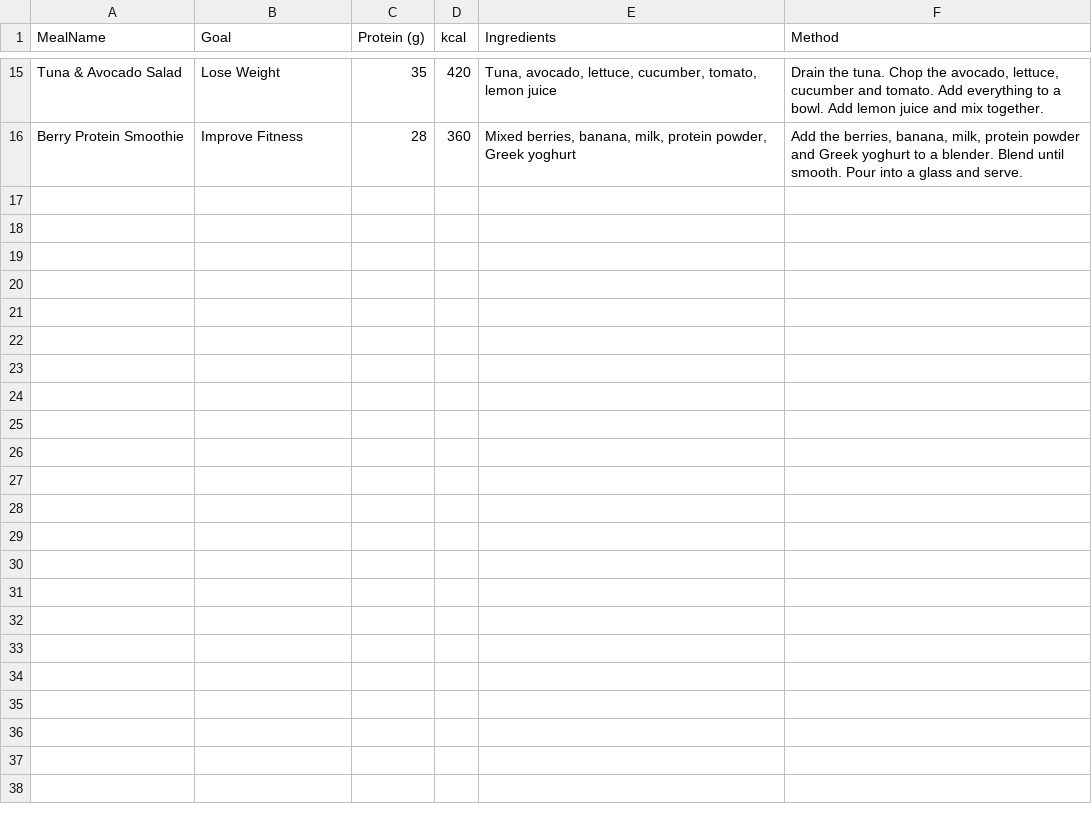
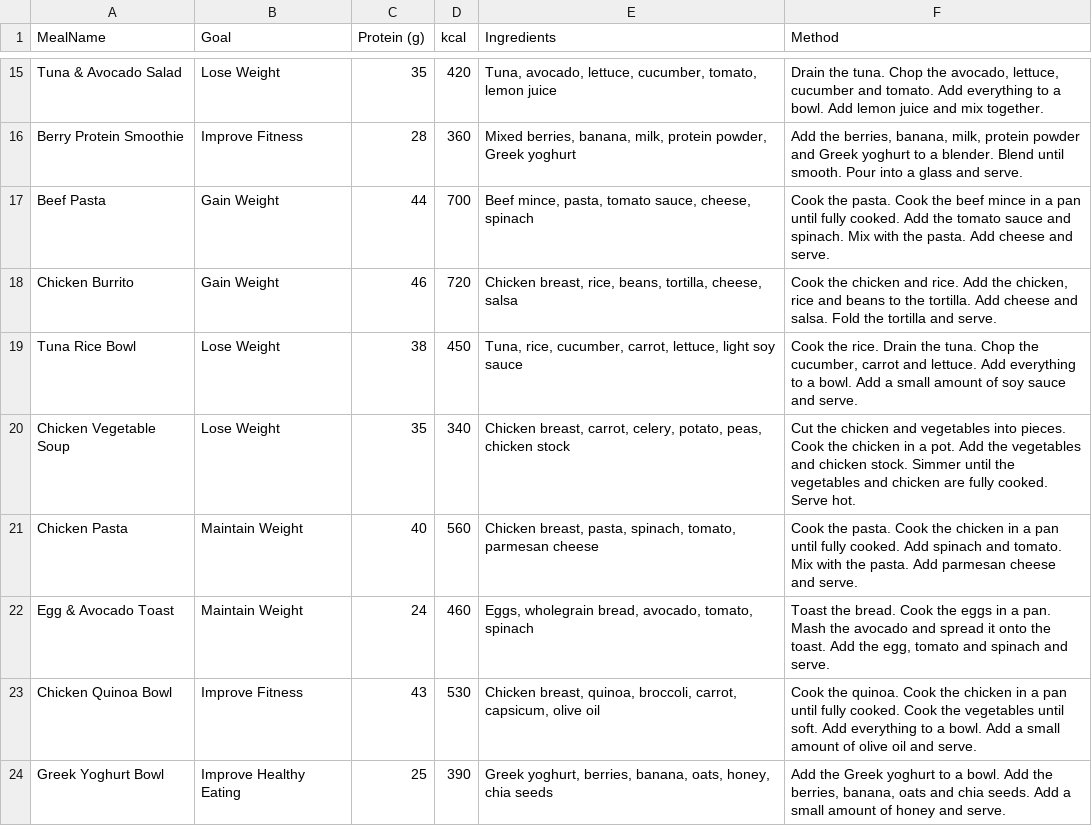
Before and after one commit to for0040-cell/tkinter-nutrition-planner, a CSV file: nutritionPlanner/meals.csv, drawn as a sheet; only a part is shown, gaps mark what is left out; the diff names each change by its address in the sheet, - before the commit and + after, or states it on an @@ line.

```diff
--- a/nutritionPlanner/meals.csv
+++ b/nutritionPlanner/meals.csv
+row 17: Beef Pasta | Gain Weight | 44 | 700 | Beef mince, pasta, tomato sauce, cheese, spinach | Cook the pasta. Cook the beef mince in a pan until fully cooked. Add the tomato sauce and spinach. Mix with the pasta. Add cheese and serve.
+row 18: Chicken Burrito | Gain Weight | 46 | 720 | Chicken breast, rice, beans, tortilla, cheese, salsa | Cook the chicken and rice. Add the chicken, rice and beans to the tortilla. Add cheese and salsa. Fold the tortilla and serve.
+row 19: Tuna Rice Bowl | Lose Weight | 38 | 450 | Tuna, rice, cucumber, carrot, lettuce, light soy sauce | Cook the rice. Drain the tuna. Chop the cucumber, carrot and lettuce. Add everything to a bowl. Add a small amount of soy sauce and serve.
+row 20: Chicken Vegetable Soup | Lose Weight | 35 | 340 | Chicken breast, carrot, celery, potato, peas, chicken stock | Cut the chicken and vegetables into pieces. Cook the chicken in a pot. Add the vegetables and chicken stock. Simmer until the vegetables and chicken are fully cooked. Serve hot.
+row 21: Chicken Pasta | Maintain Weight | 40 | 560 | Chicken breast, pasta, spinach, tomato, parmesan cheese | Cook the pasta. Cook the chicken in a pan until fully cooked. Add spinach and tomato. Mix with the pasta. Add parmesan cheese and serve.
+row 22: Egg & Avocado Toast | Maintain Weight | 24 | 460 | Eggs, wholegrain bread, avocado, tomato, spinach | Toast the bread. Cook the eggs in a pan. Mash the avocado and spread it onto the toast. Add the egg, tomato and spinach and serve.
+row 23: Chicken Quinoa Bowl | Improve Fitness | 43 | 530 | Chicken breast, quinoa, broccoli, carrot, capsicum, olive oil | Cook the quinoa. Cook the chicken in a pan until fully cooked. Cook the vegetables until soft. Add everything to a bowl. Add a small amount of olive oil and serve.
+row 24: Greek Yoghurt Bowl | Improve Healthy Eating | 25 | 390 | Greek yoghurt, berries, banana, oats, honey, chia seeds | Add the Greek yoghurt to a bowl. Add the berries, banana, oats and chia seeds. Add a small amount of honey and serve.
```
Also changed, not shown: 1 other file.
